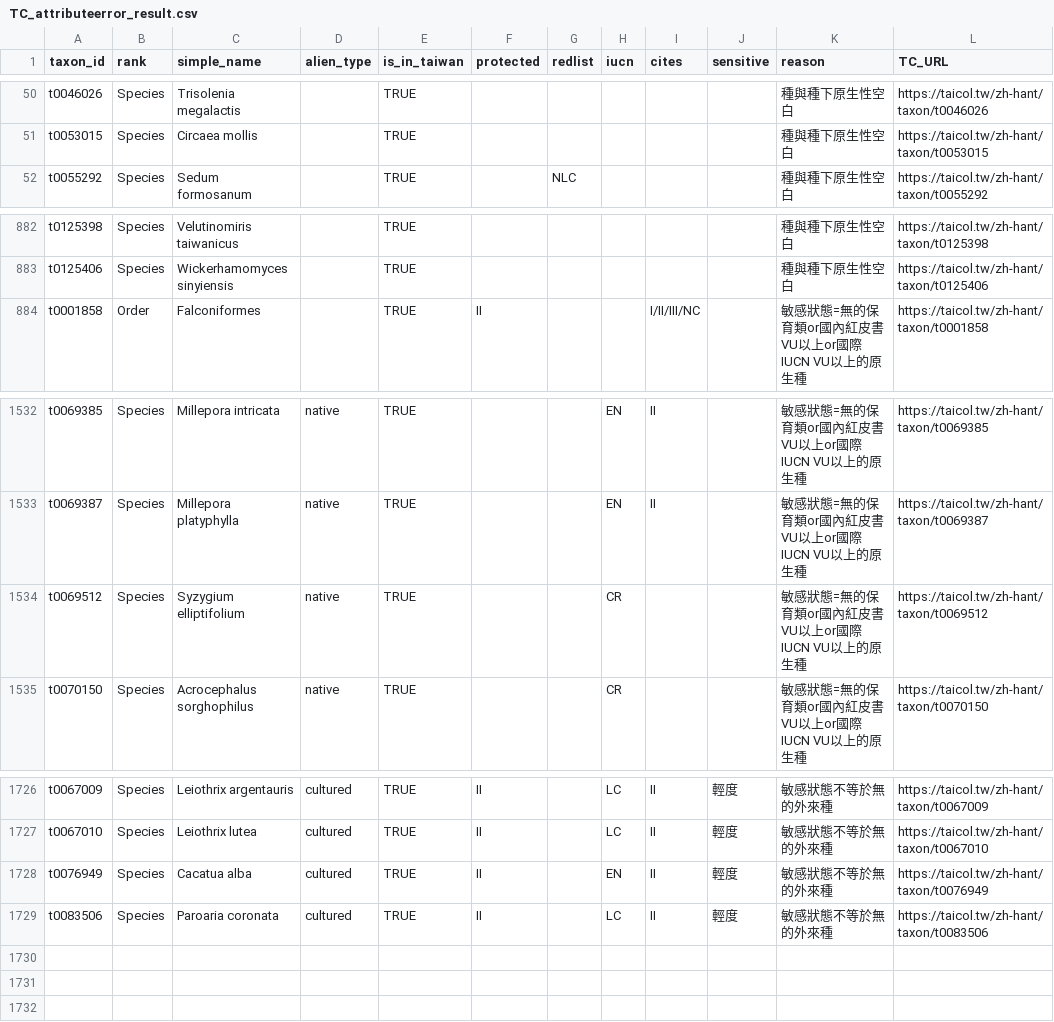
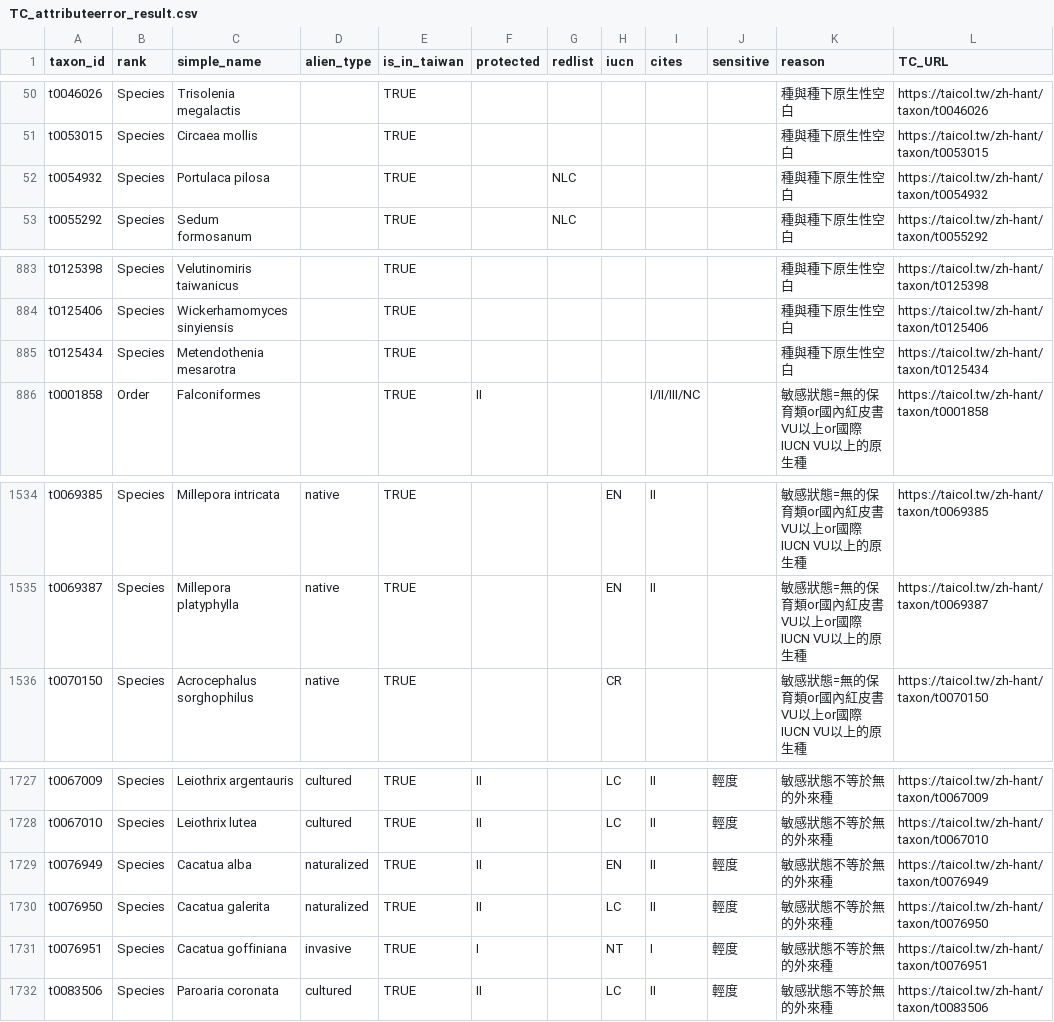
Before and after one commit to TBNworkGroup/Specieslist_Validation_Dashboard, a CSV file: data/output/TC_attributeerror_result.csv, drawn as a sheet; only a part is shown, gaps mark what is left out.

```diff
--- a/data/output/TC_attributeerror_result.csv
+++ b/data/output/TC_attributeerror_result.csv
@@ -51,2 +51,3 @@ t0046026,Species,Trisolenia megalactis,"",TRUE,"","","","","",種與種下原生
 t0053015,Species,Circaea mollis,"",TRUE,"","","","","",種與種下原生性空白,https://taicol.tw/zh-hant/taxon/t0053015
+t0054932,Species,Portulaca pilosa,"",TRUE,"",NLC,"","","",種與種下原生性空白,https://taicol.tw/zh-hant/taxon/t0054932
 t0055292,Species,Sedum formosanum,"",TRUE,"",NLC,"","","",種與種下原生性空白,https://taicol.tw/zh-hant/taxon/t0055292
@@ -883,2 +884,3 @@ t0125398,Species,Velutinomiris taiwanicus,"",TRUE,"","","","","",種與種下原
 t0125406,Species,Wickerhamomyces sinyiensis,"",TRUE,"","","","","",種與種下原生性空白,https://taicol.tw/zh-hant/taxon/t0125406
+t0125434,Species,Metendothenia mesarotra,"",TRUE,"","","","","",種與種下原生性空白,https://taicol.tw/zh-hant/taxon/t0125434
 t0001858,Order,Falconiformes,"",TRUE,II,"","",I/II/III/NC,"",敏感狀態=無的保育類or國內紅皮書VU以上or國際IUCN VU以上的原生種,https://taicol.tw/zh-hant/taxon/t0001858
@@ -1533,3 +1535,2 @@ t0069385,Species,Millepora intricata,native,TRUE,"","",EN,II,"",敏感狀態=無
 t0069387,Species,Millepora platyphylla,native,TRUE,"","",EN,II,"",敏感狀態=無的保育類or國內紅皮書VU以上or國際IUCN VU以上的原生種,https://taicol.tw/zh-hant/taxon/t0069387
-t0069512,Species,Syzygium elliptifolium,native,TRUE,"","",CR,"","",敏感狀態=無的保育類or國內紅皮書VU以上or國際IUCN VU以上的原生種,https://taicol.tw/zh-hant/taxon/t0069512
 t0070150,Species,Acrocephalus sorghophilus,native,TRUE,"",,CR,"","",敏感狀態=無的保育類or國內紅皮書VU以上or國際IUCN VU以上的原生種,https://taicol.tw/zh-hant/taxon/t0070150
@@ -1727,3 +1728,5 @@ t0067009,Species,Leiothrix argentauris,cultured,TRUE,II,"",LC,II,輕度,敏感
 t0067010,Species,Leiothrix lutea,cultured,TRUE,II,"",LC,II,輕度,敏感狀態不等於無的外來種,https://taicol.tw/zh-hant/taxon/t0067010
-t0076949,Species,Cacatua alba,cultured,TRUE,II,"",EN,II,輕度,敏感狀態不等於無的外來種,https://taicol.tw/zh-hant/taxon/t0076949
+t0076949,Species,Cacatua alba,naturalized,TRUE,II,"",EN,II,輕度,敏感狀態不等於無的外來種,https://taicol.tw/zh-hant/taxon/t0076949
+t0076950,Species,Cacatua galerita,naturalized,TRUE,II,"",LC,II,輕度,敏感狀態不等於無的外來種,https://taicol.tw/zh-hant/taxon/t0076950
+t0076951,Species,Cacatua goffiniana,invasive,TRUE,I,"",NT,I,輕度,敏感狀態不等於無的外來種,https://taicol.tw/zh-hant/taxon/t0076951
 t0083506,Species,Paroaria coronata,cultured,TRUE,II,"",LC,II,輕度,敏感狀態不等於無的外來種,https://taicol.tw/zh-hant/taxon/t0083506
```
Also changed, not shown: data/output/TC_speciesinfraspecies_attribute_mismatch.csv, data/output/TT_errortypes_result.csv, 14 other files.
